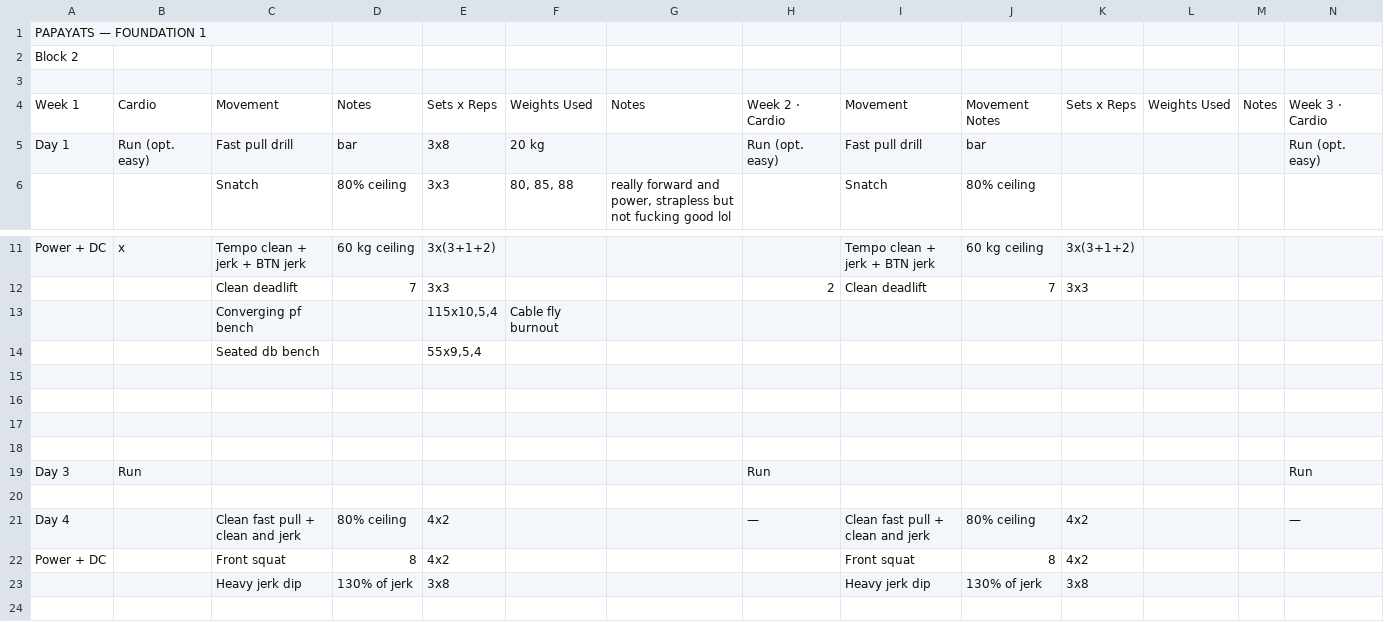
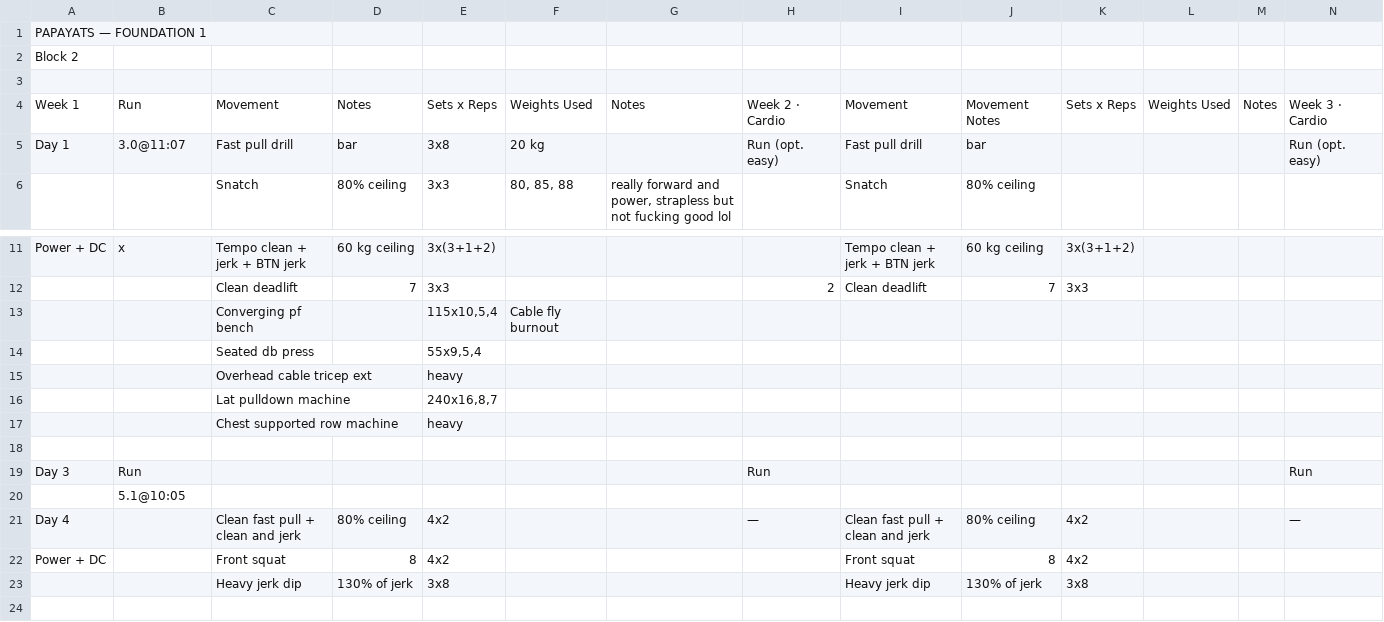
Before and after one commit to mediumcor3/training-week, a CSV file: data/log.csv, drawn as a sheet; only a part is shown, gaps mark what is left out; rows hold the shown columns only; the diff names each change by its address in the sheet, - before the commit and + after, or states it on an @@ line.

```diff
--- a/data/log.csv
+++ b/data/log.csv
-B4: Cardio
+B4: Run
-B5: Run (opt. easy)
+B5: 3.0@11:07
-C14: Seated db bench
+C14: Seated db press
-row 15: (empty)
+row 15:  |  | Overhead cable tricep ext |  | heavy
-row 16: (empty)
+row 16:  |  | Lat pulldown machine |  | 240x16,8,7
-row 17: (empty)
+row 17:  |  | Chest supported row machine |  | heavy
-B20: (empty)
+B20: 5.1@10:05
```
Also changed, not shown: 1 other file.
